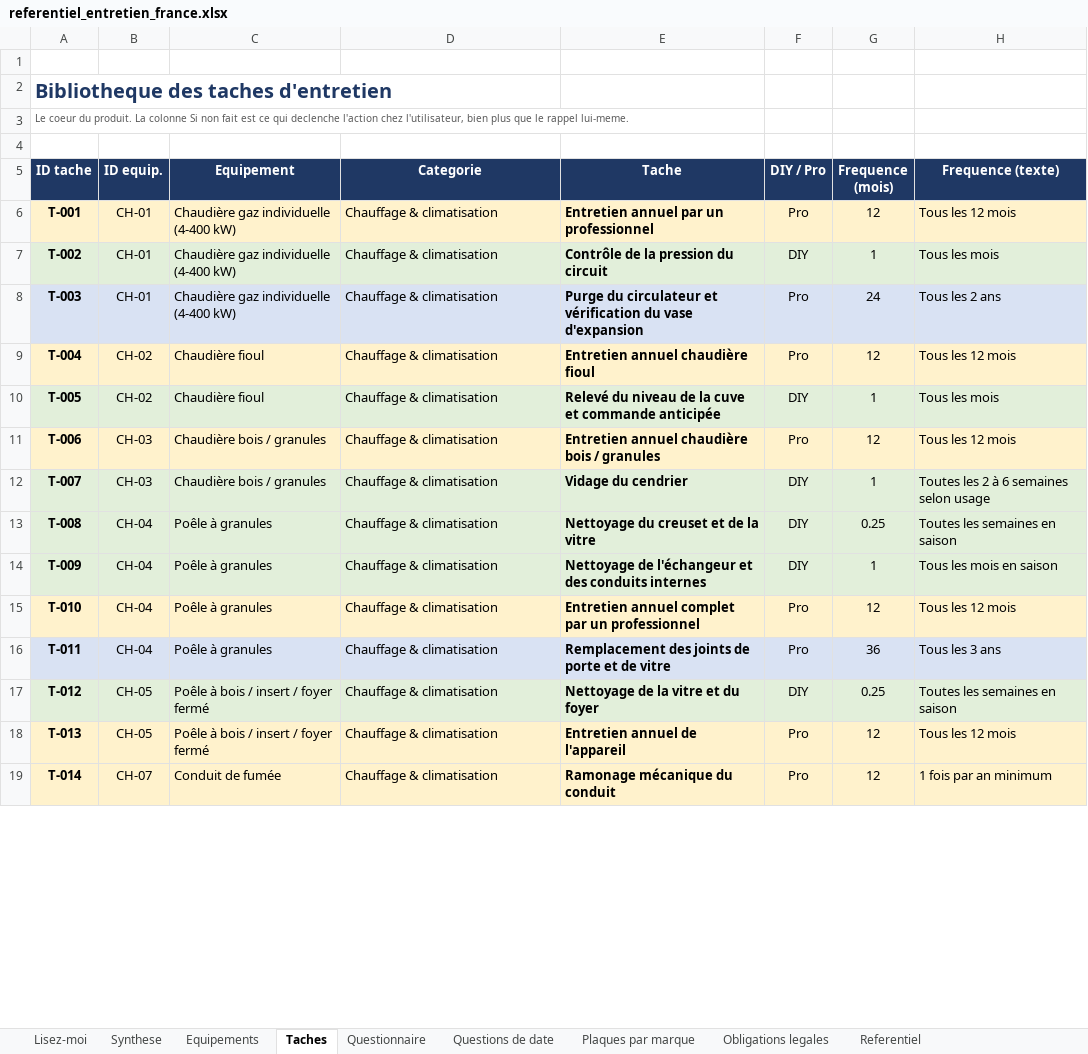
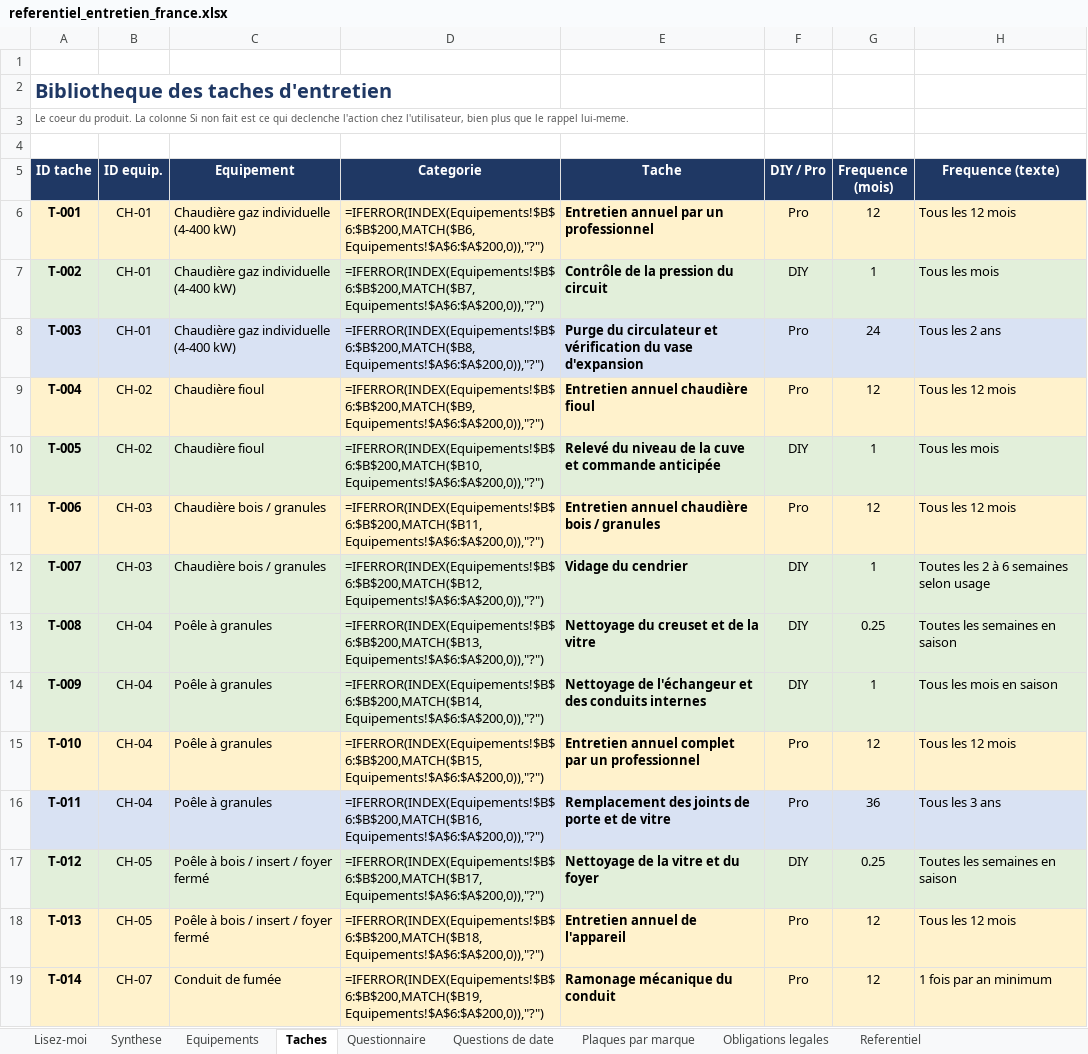
Before and after one commit to tw7289mbvf-ai/electro-care, an Excel workbook: docs/referentiel_entretien_france.xlsx, sheet Taches, drawn as a sheet; only a part is shown; values as stored, in another font and other column widths than the file's, no borders; formulas without a stored value are shown as written; charts and pictures not drawn; the diff covers the shown part only; the diff names each change by its address in the sheet, - before the commit and + after, or states it on an @@ line.

```diff
--- a/docs/referentiel_entretien_france.xlsx (sheet Taches)
+++ b/docs/referentiel_entretien_france.xlsx (sheet Taches)
-D6 (Categorie): Chauffage & climatisation
+D6 (Categorie): =IFERROR(INDEX(Equipements!$B$6:$B$200,MATCH($B6,Equipements!$A$6:$A$200,0)),"?")
-D7 (Categorie): Chauffage & climatisation
+D7 (Categorie): =IFERROR(INDEX(Equipements!$B$6:$B$200,MATCH($B7,Equipements!$A$6:$A$200,0)),"?")
-D8 (Categorie): Chauffage & climatisation
+D8 (Categorie): =IFERROR(INDEX(Equipements!$B$6:$B$200,MATCH($B8,Equipements!$A$6:$A$200,0)),"?")
-D9 (Categorie): Chauffage & climatisation
+D9 (Categorie): =IFERROR(INDEX(Equipements!$B$6:$B$200,MATCH($B9,Equipements!$A$6:$A$200,0)),"?")
-D10 (Categorie): Chauffage & climatisation
+D10 (Categorie): =IFERROR(INDEX(Equipements!$B$6:$B$200,MATCH($B10,Equipements!$A$6:$A$200,0)),"?")
-D11 (Categorie): Chauffage & climatisation
+D11 (Categorie): =IFERROR(INDEX(Equipements!$B$6:$B$200,MATCH($B11,Equipements!$A$6:$A$200,0)),"?")
-D12 (Categorie): Chauffage & climatisation
+D12 (Categorie): =IFERROR(INDEX(Equipements!$B$6:$B$200,MATCH($B12,Equipements!$A$6:$A$200,0)),"?")
-D13 (Categorie): Chauffage & climatisation
+D13 (Categorie): =IFERROR(INDEX(Equipements!$B$6:$B$200,MATCH($B13,Equipements!$A$6:$A$200,0)),"?")
-D14 (Categorie): Chauffage & climatisation
+D14 (Categorie): =IFERROR(INDEX(Equipements!$B$6:$B$200,MATCH($B14,Equipements!$A$6:$A$200,0)),"?")
-D15 (Categorie): Chauffage & climatisation
+D15 (Categorie): =IFERROR(INDEX(Equipements!$B$6:$B$200,MATCH($B15,Equipements!$A$6:$A$200,0)),"?")
-D16 (Categorie): Chauffage & climatisation
+D16 (Categorie): =IFERROR(INDEX(Equipements!$B$6:$B$200,MATCH($B16,Equipements!$A$6:$A$200,0)),"?")
-D17 (Categorie): Chauffage & climatisation
+D17 (Categorie): =IFERROR(INDEX(Equipements!$B$6:$B$200,MATCH($B17,Equipements!$A$6:$A$200,0)),"?")
-D18 (Categorie): Chauffage & climatisation
+D18 (Categorie): =IFERROR(INDEX(Equipements!$B$6:$B$200,MATCH($B18,Equipements!$A$6:$A$200,0)),"?")
-D19 (Categorie): Chauffage & climatisation
+D19 (Categorie): =IFERROR(INDEX(Equipements!$B$6:$B$200,MATCH($B19,Equipements!$A$6:$A$200,0)),"?")
```
Also changed, not shown: 4 added rows and 140 edited cells elsewhere in this sheet, sheet Equipements, sheet Synthese, sheet Questions de date, sheet Questionnaire, sheet Lisez-moi, sheet Obligations legales, charts or pictures, 21 other files.
